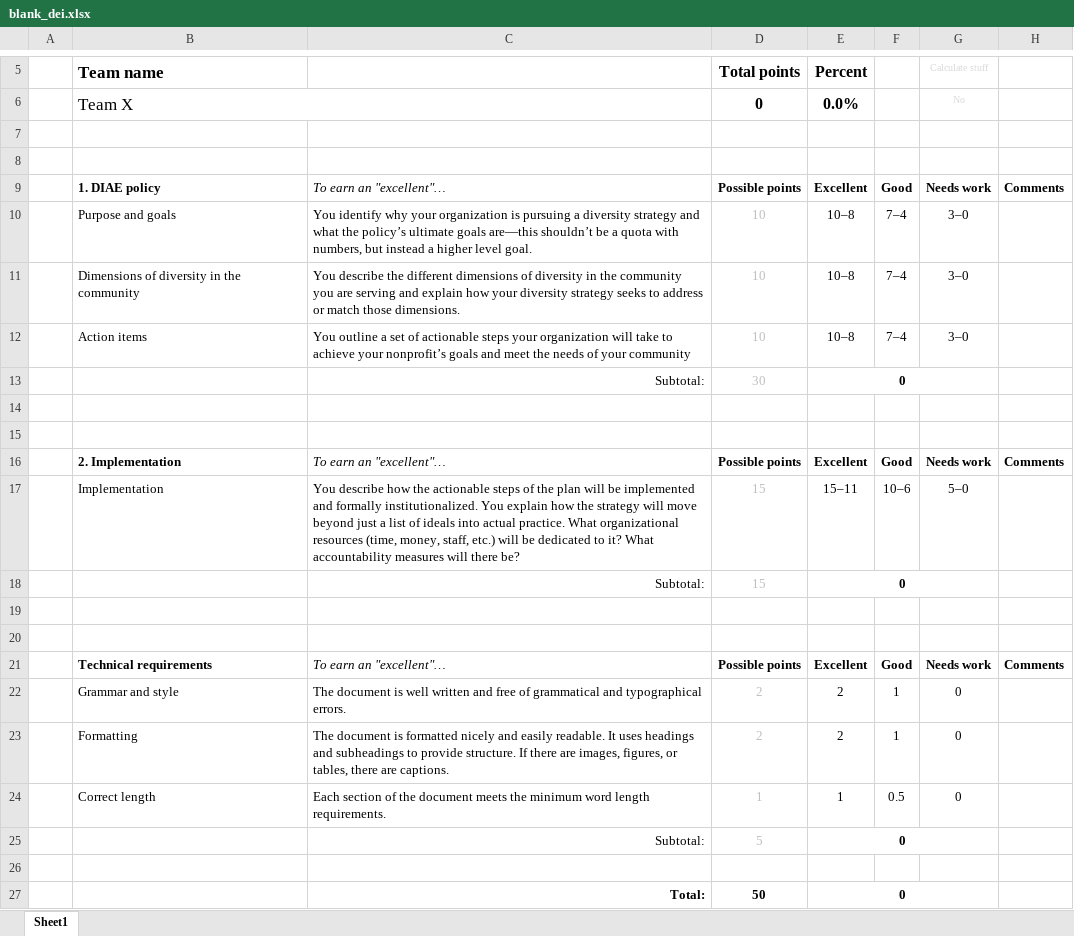
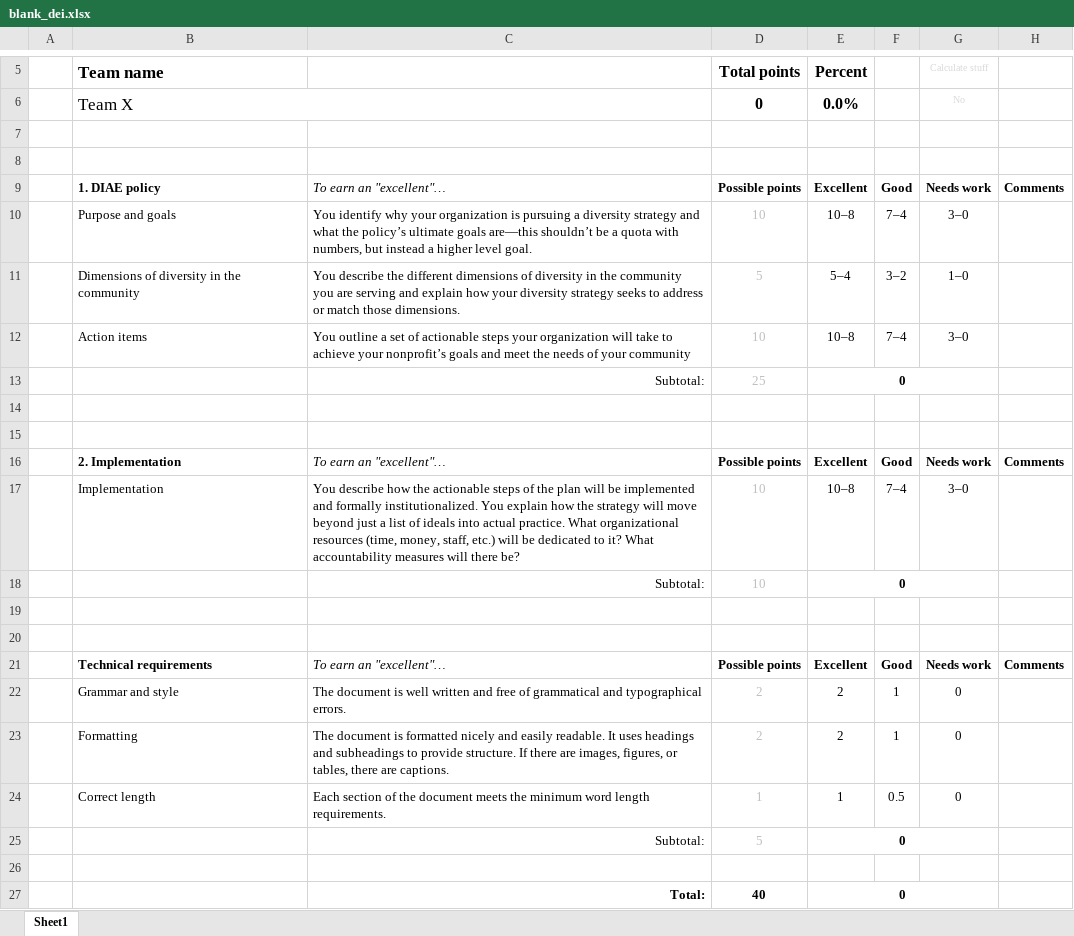
Before and after one commit to andrewheiss/nonprofitsp22.classes.andrewheiss.com, an Excel workbook: static/files/blank_dei.xlsx, sheet Sheet1, drawn as a sheet; only a part is shown, gaps mark what is left out; values as stored, in another font and other column widths than the file's, no borders; removed rows and columns are numbered as before the commit, all else as after; the diff names each change by its address in the sheet, - before the commit and + after, or states it on an @@ line.

```diff
--- a/static/files/blank_dei.xlsx (sheet Sheet1)
+++ b/static/files/blank_dei.xlsx (sheet Sheet1)
-row 11:  | Dimensions of diversity in the community | You describe the different dimensions of diversity in the community you are serving and explain how your diversity strategy seeks to address or match those dimensions. | 10 | 10–8 | 7–4 | 3–0
+row 11:  | Dimensions of diversity in the community | You describe the different dimensions of diversity in the community you are serving and explain how your diversity strategy seeks to address or match those dimensions. | 5 | 5–4 | 3–2 | 1–0
-D13 (Total points): 30
+D13 (Total points): 25
-row 17:  | Implementation | You describe how the actionable steps of the plan will be implemented and formally institutionalized. You explain how the strategy will move beyond just a list of ideals into actual practice. What organizational resources (time, money, staff, etc.) will be dedicated to it? What accountability measures will there be? | 15 | 15–11 | 10–6 | 5–0
+row 17:  | Implementation | You describe how the actionable steps of the plan will be implemented and formally institutionalized. You explain how the strategy will move beyond just a list of ideals into actual practice. What organizational resources (time, money, staff, etc.) will be dedicated to it? What accountability measures will there be? | 10 | 10–8 | 7–4 | 3–0
-D18 (Total points): 15
+D18 (Total points): 10
-D27 (Total points): 50
+D27 (Total points): 40
```
Also changed, not shown: 4 other files.
